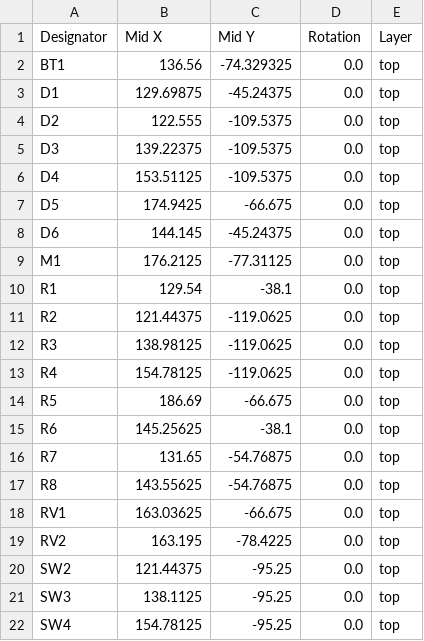
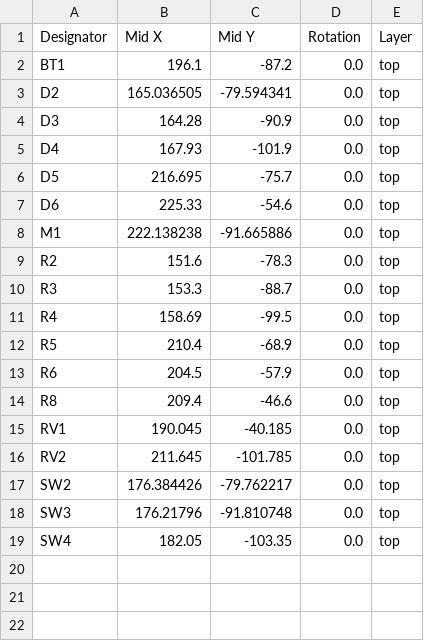
Before and after one commit to acise03/hcsolder, a CSV file: production/positions.csv, drawn as a sheet.

```diff
--- a/production/positions.csv
+++ b/production/positions.csv
@@ -1,22 +1,19 @@
 Designator,Mid X,Mid Y,Rotation,Layer
-BT1,136.56,-74.329325,0.0,top
-D1,129.69875,-45.24375,0.0,top
-D2,122.555,-109.5375,0.0,top
-D3,139.22375,-109.5375,0.0,top
-D4,153.51125,-109.5375,0.0,top
-D5,174.9425,-66.675,0.0,top
-D6,144.145,-45.24375,0.0,top
-M1,176.2125,-77.31125,0.0,top
-R1,129.54,-38.1,0.0,top
-R2,121.44375,-119.0625,0.0,top
-R3,138.98125,-119.0625,0.0,top
-R4,154.78125,-119.0625,0.0,top
-R5,186.69,-66.675,0.0,top
-R6,145.25625,-38.1,0.0,top
-R7,131.65,-54.76875,0.0,top
-R8,143.55625,-54.76875,0.0,top
-RV1,163.03625,-66.675,0.0,top
-RV2,163.195,-78.4225,0.0,top
-SW2,121.44375,-95.25,0.0,top
-SW3,138.1125,-95.25,0.0,top
-SW4,154.78125,-95.25,0.0,top
+BT1,196.1,-87.2,0.0,top
+D2,165.036505,-79.594341,0.0,top
+D3,164.28,-90.9,0.0,top
+D4,167.93,-101.9,0.0,top
+D5,216.695,-75.7,0.0,top
+D6,225.33,-54.6,0.0,top
+M1,222.138238,-91.665886,0.0,top
+R2,151.6,-78.3,0.0,top
+R3,153.3,-88.7,0.0,top
+R4,158.69,-99.5,0.0,top
+R5,210.4,-68.9,0.0,top
+R6,204.5,-57.9,0.0,top
+R8,209.4,-46.6,0.0,top
+RV1,190.045,-40.185,0.0,top
+RV2,211.645,-101.785,0.0,top
+SW2,176.384426,-79.762217,0.0,top
+SW3,176.21796,-91.810748,0.0,top
+SW4,182.05,-103.35,0.0,top
```
Also changed, not shown: production/bom.csv, 15 other files.
